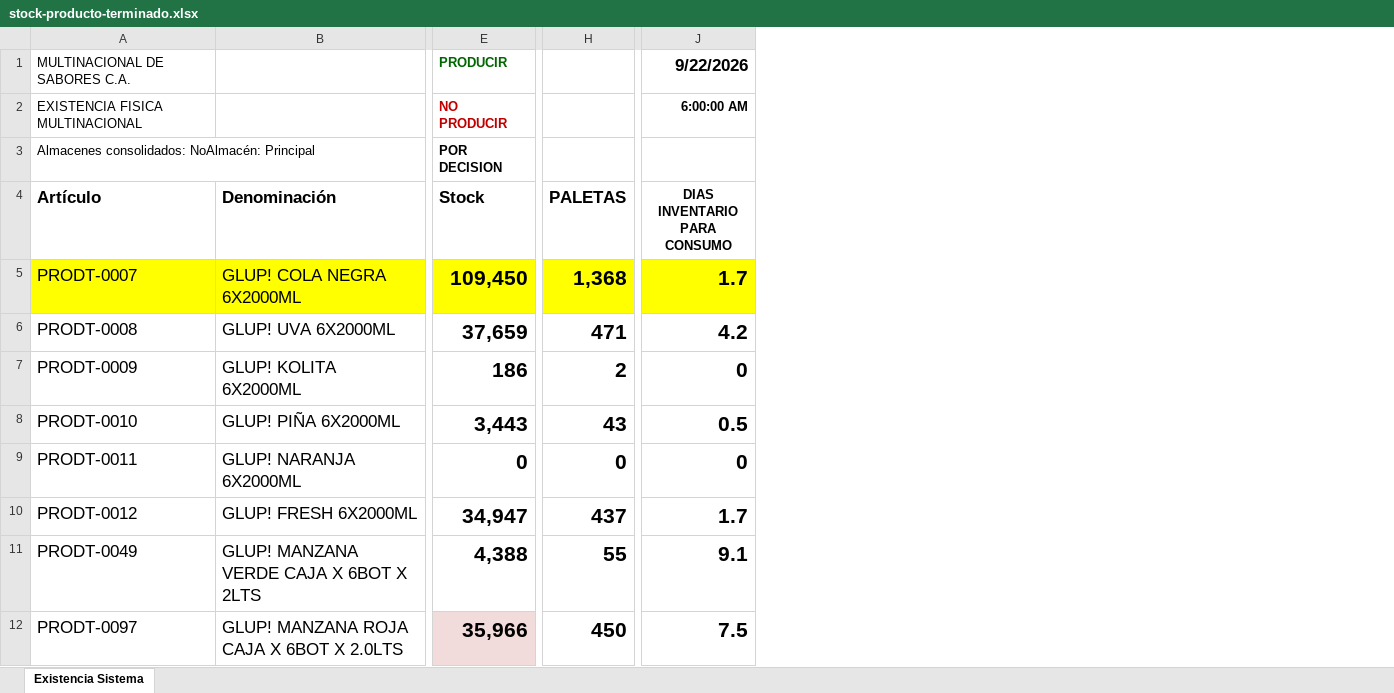
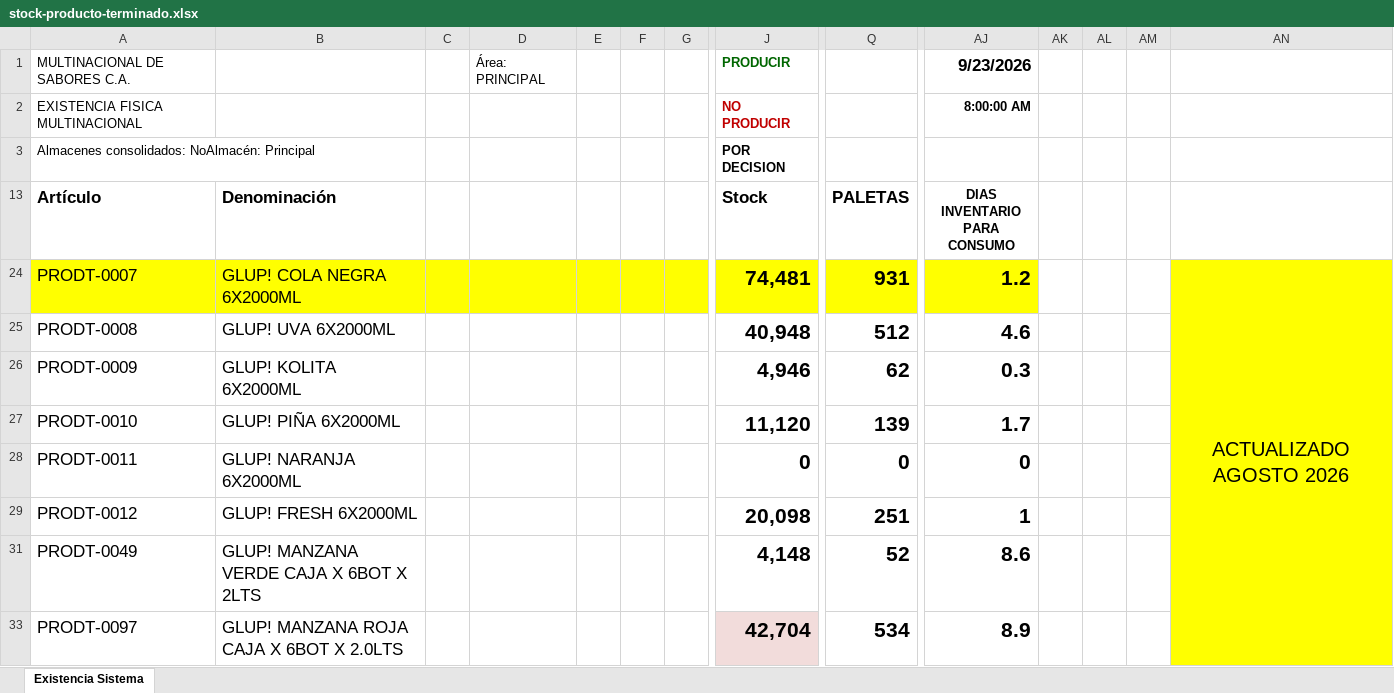
Before and after one commit to datapromns-collab/Data-Pro-V1.7, an Excel workbook: uploads/logistica/stock-producto-terminado.xlsx, sheet Existencia Sistema, drawn as a sheet; only a part is shown, gaps mark what is left out; values as stored, in another font and other column widths than the file's, no borders; conditional formats not drawn; addresses are those after the commit; the diff covers the shown part only; the diff names each change by its address in the sheet, - before the commit and + after, or states it on an @@ line.

```diff
--- a/uploads/logistica/stock-producto-terminado.xlsx (sheet Existencia Sistema)
+++ b/uploads/logistica/stock-producto-terminado.xlsx (sheet Existencia Sistema)
+column C, empty
+column D, row 1: Área: PRINCIPAL
+column E, empty
+column F, empty
+column G, empty
+column AK, empty
+column AL, empty
+column AM, empty
+column AN, row 24: ACTUALIZADO AGOSTO 2026
-AJ1 (DIAS INVENTARIO PARA CONSUMO): 9/22/2026
+AJ1 (DIAS INVENTARIO PARA CONSUMO): 9/23/2026
-AJ2 (DIAS INVENTARIO PARA CONSUMO): 6:00:00 AM
+AJ2 (DIAS INVENTARIO PARA CONSUMO): 8:00:00 AM
-J24 (Stock): 109,450
+J24 (Stock): 74,481
-Q24 (PALETAS): 1,368
+Q24 (PALETAS): 931
-AJ24 (DIAS INVENTARIO PARA CONSUMO): 1.7
+AJ24 (DIAS INVENTARIO PARA CONSUMO): 1.2
-J25 (Stock): 37,659
+J25 (Stock): 40,948
-Q25 (PALETAS): 471
+Q25 (PALETAS): 512
-AJ25 (DIAS INVENTARIO PARA CONSUMO): 4.2
+AJ25 (DIAS INVENTARIO PARA CONSUMO): 4.6
-J26 (Stock): 186
+J26 (Stock): 4,946
-Q26 (PALETAS): 2
+Q26 (PALETAS): 62
-AJ26 (DIAS INVENTARIO PARA CONSUMO): 0
+AJ26 (DIAS INVENTARIO PARA CONSUMO): 0.3
-J27 (Stock): 3,443
+J27 (Stock): 11,120
-Q27 (PALETAS): 43
+Q27 (PALETAS): 139
-AJ27 (DIAS INVENTARIO PARA CONSUMO): 0.5
+AJ27 (DIAS INVENTARIO PARA CONSUMO): 1.7
-J29 (Stock): 34,947
+J29 (Stock): 20,098
-Q29 (PALETAS): 437
+Q29 (PALETAS): 251
-AJ29 (DIAS INVENTARIO PARA CONSUMO): 1.7
+AJ29 (DIAS INVENTARIO PARA CONSUMO): 1
-J31 (Stock): 4,388
+J31 (Stock): 4,148
-Q31 (PALETAS): 55
+Q31 (PALETAS): 52
-AJ31 (DIAS INVENTARIO PARA CONSUMO): 9.1
+AJ31 (DIAS INVENTARIO PARA CONSUMO): 8.6
-J33 (Stock): 35,966
+J33 (Stock): 42,704
-Q33 (PALETAS): 450
+Q33 (PALETAS): 534
-AJ33 (DIAS INVENTARIO PARA CONSUMO): 7.5
+AJ33 (DIAS INVENTARIO PARA CONSUMO): 8.9
```
Also changed, not shown: 112 added rows, 74 edited cells and cell formats elsewhere in this sheet, formulas that keep their value, hidden cells, 13 other files.
